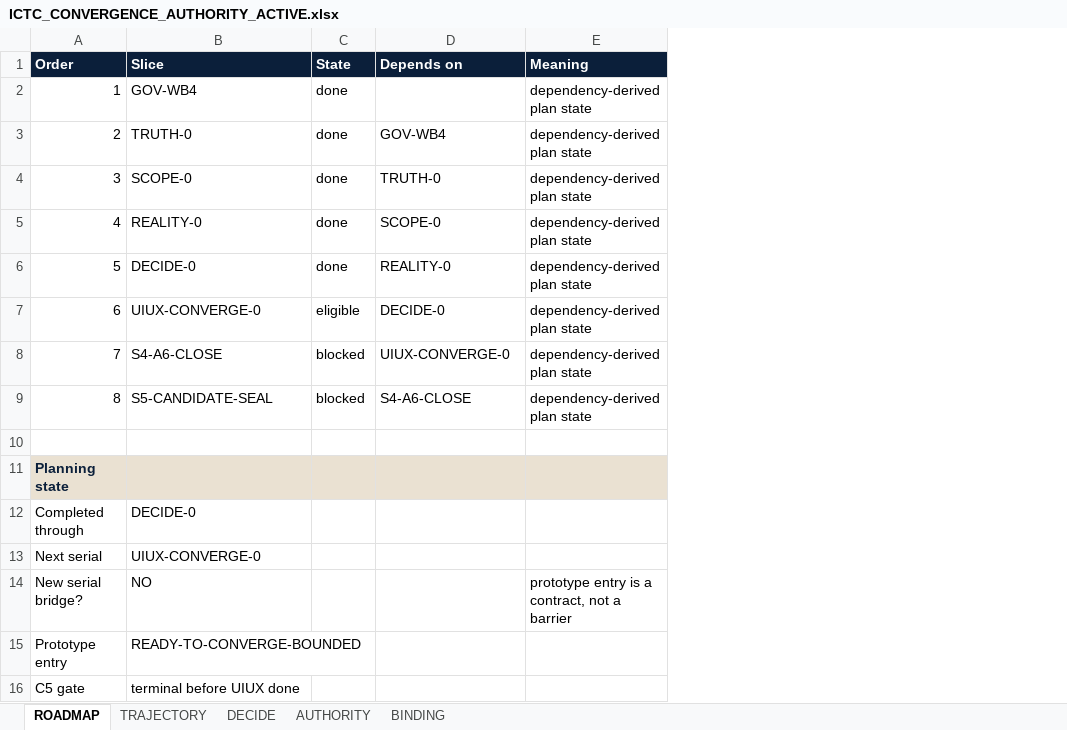
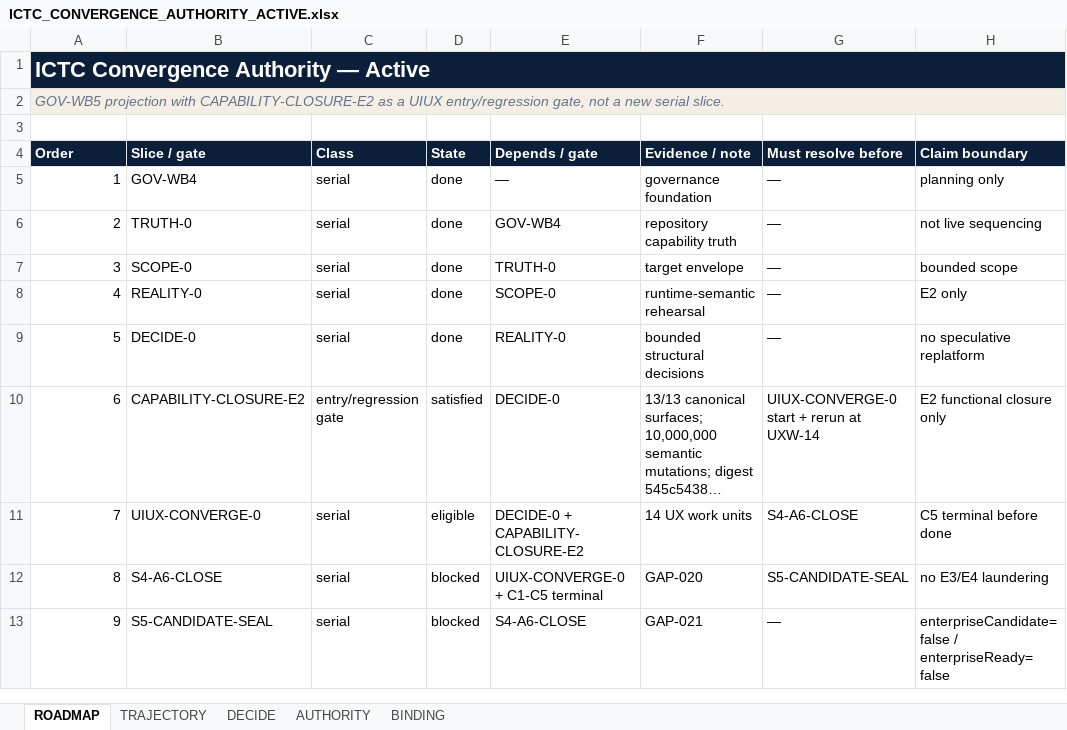
Before and after one commit to Luke883i/ictc, an Excel workbook: docs/convergence/ICTC_CONVERGENCE_AUTHORITY_ACTIVE.xlsx, sheet ROADMAP, drawn as a sheet; values as stored, in another font and other column widths than the file's, no borders; conditional formats not drawn; removed rows and columns are numbered as before the commit, all else as after; the diff names each change by its address in the sheet, - before the commit and + after, or states it on an @@ line.

Commit message:
feat(uiux): bind E2 capability closure before convergence

```diff
--- a/docs/convergence/ICTC_CONVERGENCE_AUTHORITY_ACTIVE.xlsx (sheet ROADMAP)
+++ b/docs/convergence/ICTC_CONVERGENCE_AUTHORITY_ACTIVE.xlsx (sheet ROADMAP)
+column C, rows 5-9: all serial; rows 11-13: all serial
-column E, rows 1-9: Meaning | dependency-derived plan state | dependency-derived plan state | dependency-derived plan state | dependency-derived plan state | dependency-derived plan state | dependency-derived plan state | dependency-derived plan state | dependency-derived plan state
+column F, rows 5-9: governance foundation | repository capability truth | target envelope | runtime-semantic rehearsal | bounded structural decisions; rows 11-13: 14 UX work units | GAP-020 | GAP-021
+column G, rows 5-9: all —; rows 11-13: S4-A6-CLOSE | S5-CANDIDATE-SEAL | —
+column H, rows 5-9: planning only | not live sequencing | bounded scope | E2 only | no speculative replatform; rows 11-13: C5 terminal before done | no E3/E4 laundering | enterpriseCandidate=false / enterpriseReady=false
@@ column A renumbered between rows 1 and 13 @@
@@ A1 text size: larger @@
+A1:H1 merged
-B1: Slice
+B1: (empty)
-B1 fill: #0B1F3A
+B1 fill: none
-D1: State
+D1: (empty)
-D1:E1 fill: #0B1F3A
+D1:E1 fill: none
-E1: Depends on
+E1: (empty)
@@ row 11 moved to row 2: GOV-WB5 projection with CAPABILITY-CLOSU… @@
+row 3: (empty)
+row 4: Order | Slice / gate | Class | State | Depends / gate | Evidence / note | Must resolve before | Claim boundary
-E5: (empty)
+E5: —
+row 10: 6 | CAPABILITY-CLOSURE-E2 | entry/regression gate | satisfied | DECIDE-0 | 13/13 canonical surfaces; 10,000,000 semantic mutations; digest 545c5438… | UIUX-CONVERGE-0 start + rerun at UXW-14 | E2 functional closure only
-E11: DECIDE-0
+E11: DECIDE-0 + CAPABILITY-CLOSURE-E2
-E12: UIUX-CONVERGE-0
+E12: UIUX-CONVERGE-0 + C1-C5 terminal
-row 10: (empty)
-row 12: Completed through | DECIDE-0
-row 13: Next serial | UIUX-CONVERGE-0
-row 14: New serial bridge? | NO |  |  | prototype entry is a contract, not a barrier
-row 15: Prototype entry | READY-TO-CONVERGE-BOUNDED
-row 16: C5 gate | terminal before UIUX done
```
Also changed, not shown: sheet TRAJECTORY, sheet AUTHORITY, sheet BINDING, sheet DECIDE, 8 other files.
